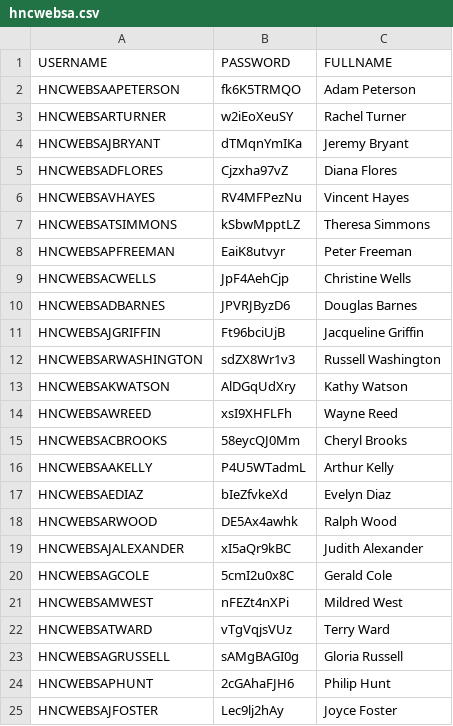
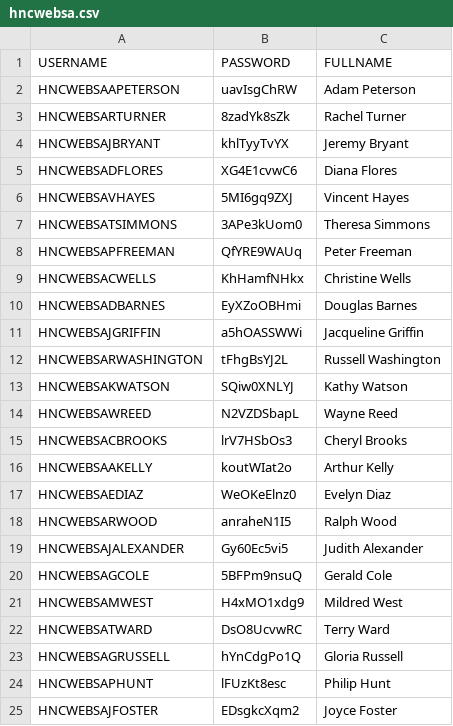
Before and after one commit to kennyHH/AWS, a CSV file: users_csv/csv/hncwebsa.csv, drawn as a sheet.

```diff
--- a/users_csv/csv/hncwebsa.csv
+++ b/users_csv/csv/hncwebsa.csv
@@ -1,25 +1,25 @@
 USERNAME,PASSWORD,FULLNAME
-HNCWEBSAAPETERSON,fk6K5TRMQO,Adam Peterson
-HNCWEBSARTURNER,w2iEoXeuSY,Rachel Turner
-HNCWEBSAJBRYANT,dTMqnYmIKa,Jeremy Bryant
-HNCWEBSADFLORES,Cjzxha97vZ,Diana Flores
-HNCWEBSAVHAYES,RV4MFPezNu,Vincent Hayes
-HNCWEBSATSIMMONS,kSbwMpptLZ,Theresa Simmons
-HNCWEBSAPFREEMAN,EaiK8utvyr,Peter Freeman
-HNCWEBSACWELLS,JpF4AehCjp,Christine Wells
-HNCWEBSADBARNES,JPVRJByzD6,Douglas Barnes
-HNCWEBSAJGRIFFIN,Ft96bciUjB,Jacqueline Griffin
-HNCWEBSARWASHINGTON,sdZX8Wr1v3,Russell Washington
-HNCWEBSAKWATSON,AlDGqUdXry,Kathy Watson
-HNCWEBSAWREED,xsI9XHFLFh,Wayne Reed
-HNCWEBSACBROOKS,58eycQJ0Mm,Cheryl Brooks
-HNCWEBSAAKELLY,P4U5WTadmL,Arthur Kelly
-HNCWEBSAEDIAZ,bIeZfvkeXd,Evelyn Diaz
-HNCWEBSARWOOD,DE5Ax4awhk,Ralph Wood
-HNCWEBSAJALEXANDER,xI5aQr9kBC,Judith Alexander
-HNCWEBSAGCOLE,5cmI2u0x8C,Gerald Cole
-HNCWEBSAMWEST,nFEZt4nXPi,Mildred West
-HNCWEBSATWARD,vTgVqjsVUz,Terry Ward
-HNCWEBSAGRUSSELL,sAMgBAGI0g,Gloria Russell
-HNCWEBSAPHUNT,2cGAhaFJH6,Philip Hunt
-HNCWEBSAJFOSTER,Lec9lj2hAy,Joyce Foster
+HNCWEBSAAPETERSON,uavIsgChRW,Adam Peterson
+HNCWEBSARTURNER,8zadYk8sZk,Rachel Turner
+HNCWEBSAJBRYANT,khlTyyTvYX,Jeremy Bryant
+HNCWEBSADFLORES,XG4E1cvwC6,Diana Flores
+HNCWEBSAVHAYES,5MI6gq9ZXJ,Vincent Hayes
+HNCWEBSATSIMMONS,3APe3kUom0,Theresa Simmons
+HNCWEBSAPFREEMAN,QfYRE9WAUq,Peter Freeman
+HNCWEBSACWELLS,KhHamfNHkx,Christine Wells
+HNCWEBSADBARNES,EyXZoOBHmi,Douglas Barnes
+HNCWEBSAJGRIFFIN,a5hOASSWWi,Jacqueline Griffin
+HNCWEBSARWASHINGTON,tFhgBsYJ2L,Russell Washington
+HNCWEBSAKWATSON,SQiw0XNLYJ,Kathy Watson
+HNCWEBSAWREED,N2VZDSbapL,Wayne Reed
+HNCWEBSACBROOKS,lrV7HSbOs3,Cheryl Brooks
+HNCWEBSAAKELLY,koutWIat2o,Arthur Kelly
+HNCWEBSAEDIAZ,WeOKeElnz0,Evelyn Diaz
+HNCWEBSARWOOD,anraheN1I5,Ralph Wood
+HNCWEBSAJALEXANDER,Gy60Ec5vi5,Judith Alexander
+HNCWEBSAGCOLE,5BFPm9nsuQ,Gerald Cole
+HNCWEBSAMWEST,H4xMO1xdg9,Mildred West
+HNCWEBSATWARD,DsO8UcvwRC,Terry Ward
+HNCWEBSAGRUSSELL,hYnCdgPo1Q,Gloria Russell
+HNCWEBSAPHUNT,lFUzKt8esc,Philip Hunt
+HNCWEBSAJFOSTER,EDsgkcXqm2,Joyce Foster
```
Also changed, not shown: users_csv/csv/hnccsmr.csv, users_csv/csv/hnccssa.csv, 8 other files.
